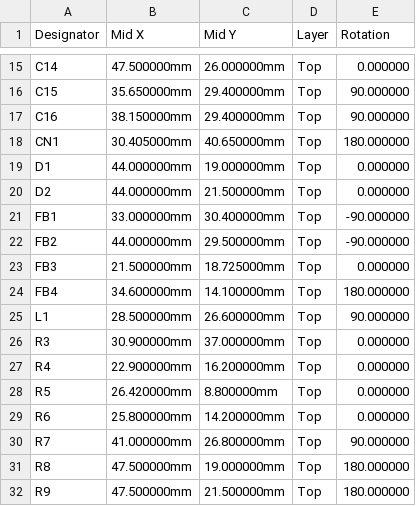
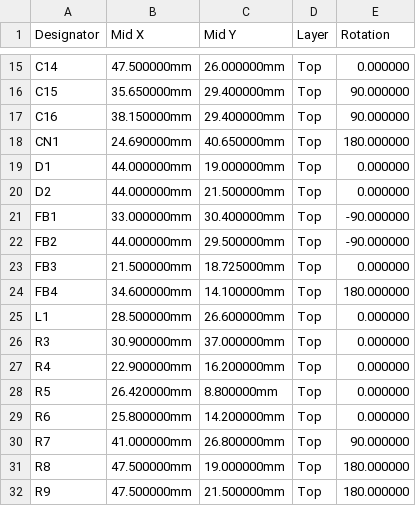
Before and after one commit to hwkim3330/elite-t1s-hat, a CSV file: hardware/jlcpcb/cpl_jlc.csv, drawn as a sheet; only a part is shown, gaps mark what is left out.

```diff
--- a/hardware/jlcpcb/cpl_jlc.csv
+++ b/hardware/jlcpcb/cpl_jlc.csv
@@ -17,3 +17,3 @@ C15,35.650000mm,29.400000mm,Top,90.000000
 C16,38.150000mm,29.400000mm,Top,90.000000
-CN1,30.405000mm,40.650000mm,Top,180.000000
+CN1,24.690000mm,40.650000mm,Top,180.000000
 D1,44.000000mm,19.000000mm,Top,0.000000
@@ -24,3 +24,3 @@ FB3,21.500000mm,18.725000mm,Top,0.000000
 FB4,34.600000mm,14.100000mm,Top,180.000000
-L1,28.500000mm,26.600000mm,Top,90.000000
+L1,28.500000mm,26.600000mm,Top,0.000000
 R3,30.900000mm,37.000000mm,Top,0.000000
```
Also changed, not shown: hardware/bom.csv, hardware/jlcpcb/bom_jlc.csv, 11 other files.
